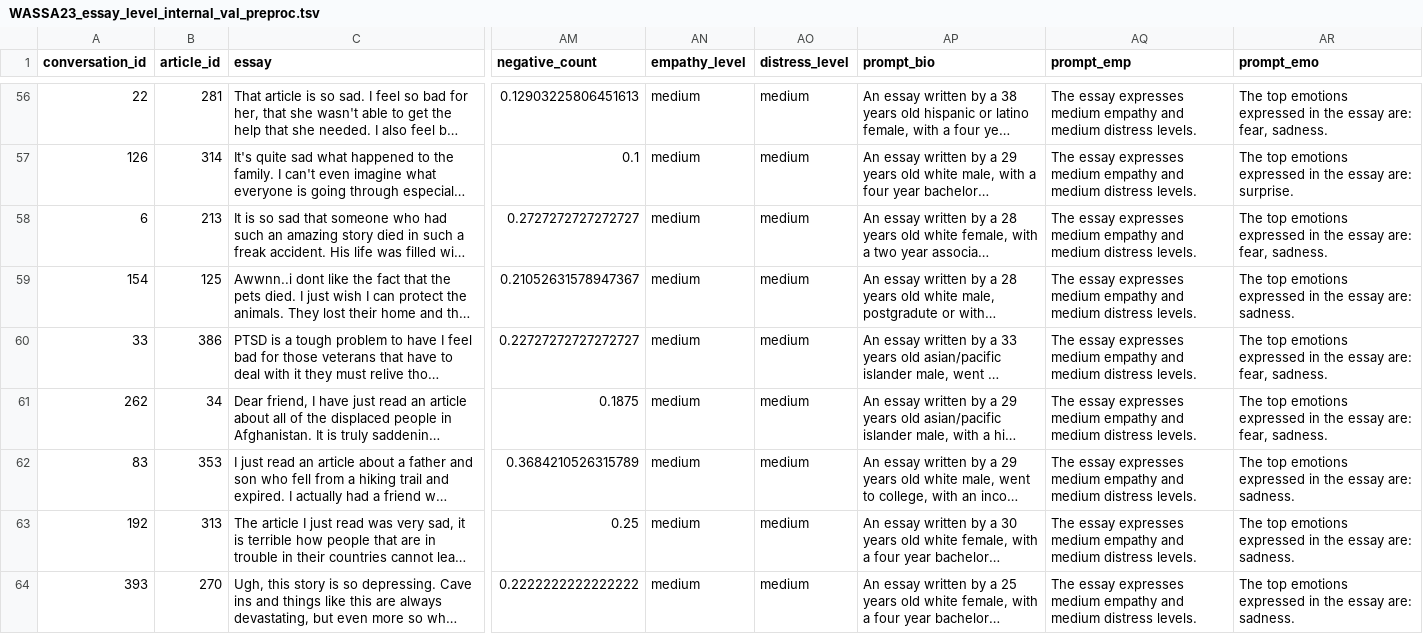
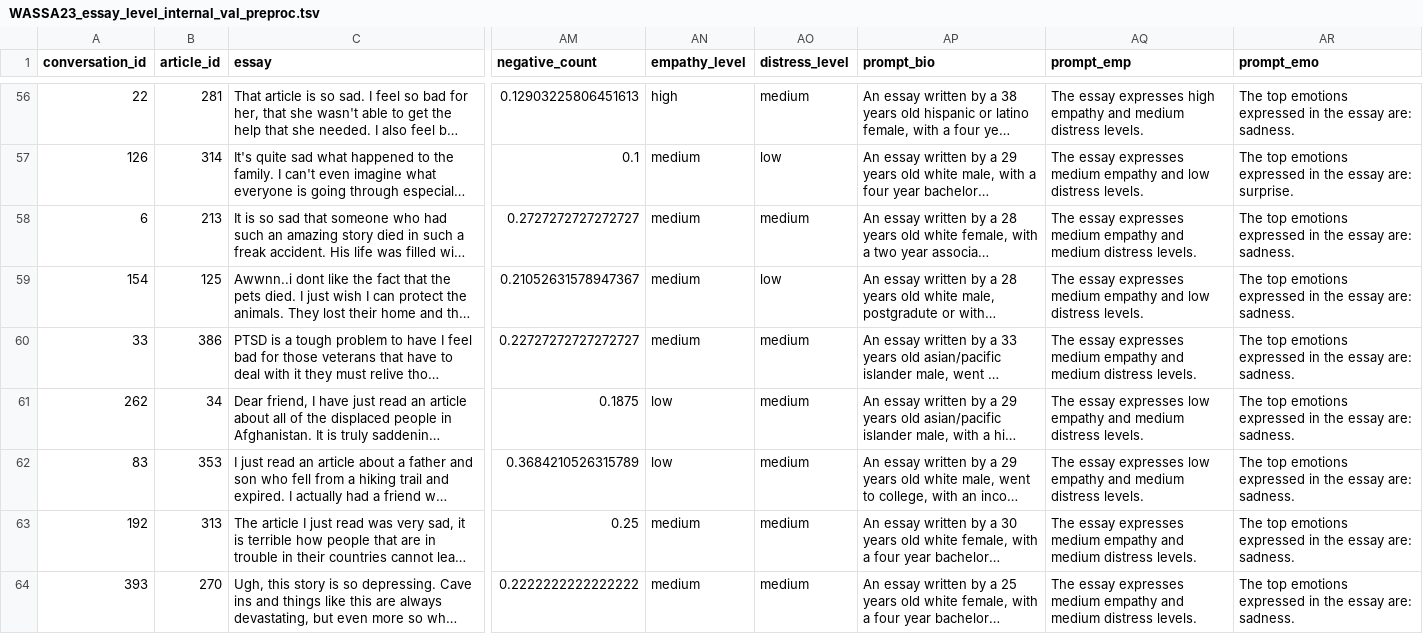
Before and after one commit to HLT-Ghisolfi-Leuzzi-Testa/WASSA-2023, a TSV file: datasets/WASSA23_essay_level_internal_val_preproc.tsv, drawn as a sheet; only a part is shown, gaps mark what is left out; long unchanged cells end in …; the diff covers the shown part only; the diff names each change by its address in the sheet, - before the commit and + after, or states it on an @@ line.

```diff
--- a/datasets/WASSA23_essay_level_internal_val_preproc.tsv
+++ b/datasets/WASSA23_essay_level_internal_val_preproc.tsv
-AN56 (empathy_level): medium
+AN56 (empathy_level): high
-AQ56 (prompt_emp): …essay expresses medium empathy and…
+AQ56 (prompt_emp): …essay expresses high empathy and…
-AR56 (prompt_emo): …essay are: fear, sadness.
+AR56 (prompt_emo): …essay are: sadness.
-AO57 (distress_level): medium
+AO57 (distress_level): low
-AQ57 (prompt_emp): …empathy and medium distress levels.
+AQ57 (prompt_emp): …empathy and low distress levels.
-AR58 (prompt_emo): …essay are: fear, sadness.
+AR58 (prompt_emo): …essay are: sadness.
-AO59 (distress_level): medium
+AO59 (distress_level): low
-AQ59 (prompt_emp): …empathy and medium distress levels.
+AQ59 (prompt_emp): …empathy and low distress levels.
-AR60:AR61 (prompt_emo): …essay are: fear, sadness.
+AR60:AR61 (prompt_emo): …essay are: sadness.
-AN61:AN62 (empathy_level): medium
+AN61:AN62 (empathy_level): low
-AQ61:AQ62 (prompt_emp): …essay expresses medium empathy and…
+AQ61:AQ62 (prompt_emp): …essay expresses low empathy and…
```
Also changed, not shown: 177 edited cells elsewhere in this file, datasets/WASSA22_essay_level_dev_preproc.tsv, datasets/WASSA22_essay_level_internal_val_preproc.tsv, 15 other files.
